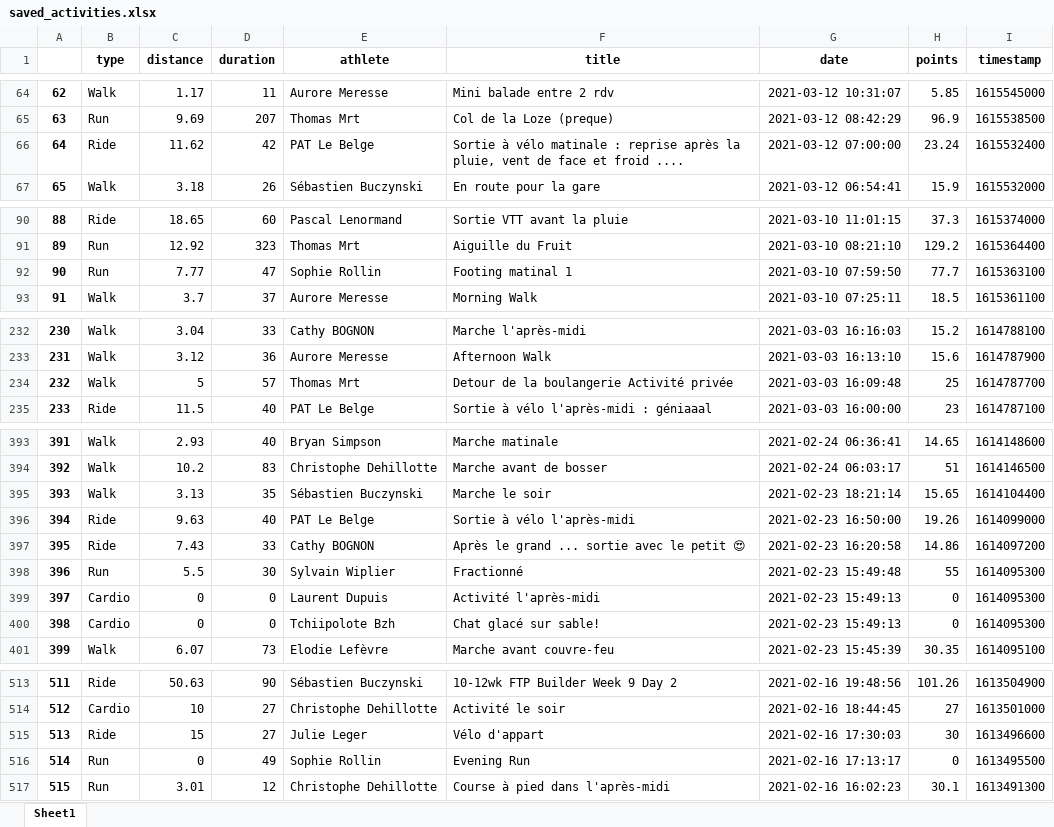
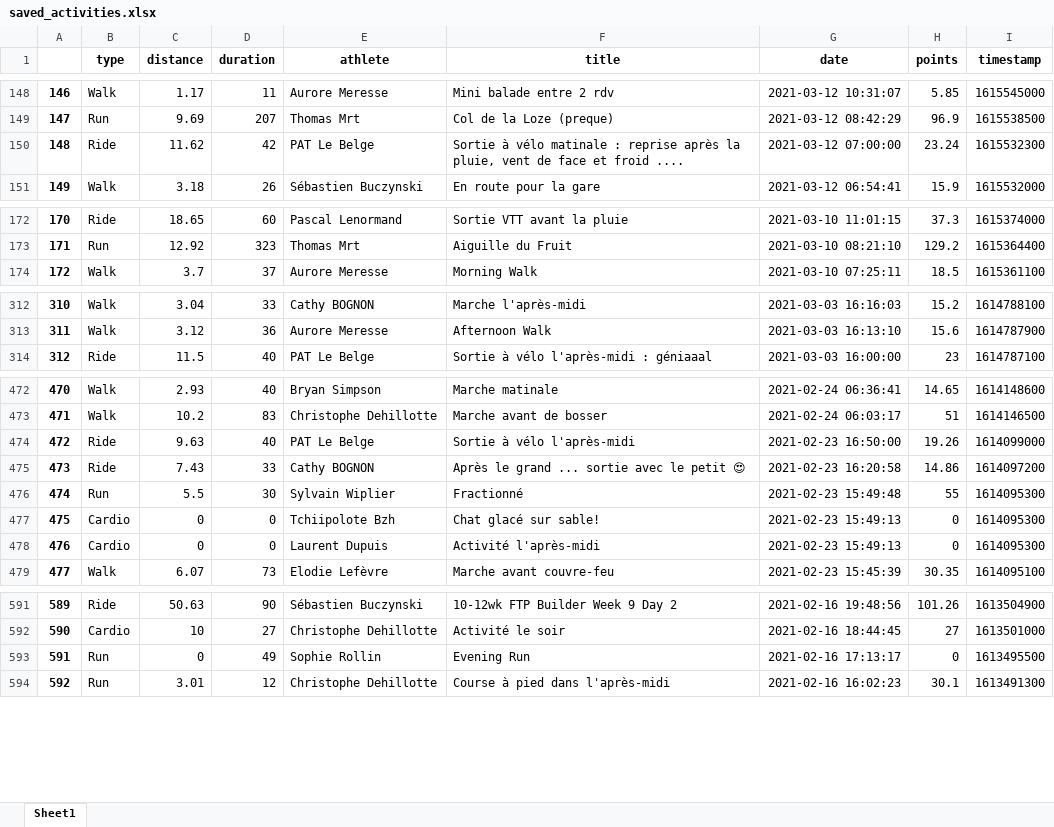
Before and after one commit to bcmb78/bcmb78.github.io, an Excel workbook: defi/saved_activities.xlsx, sheet Sheet1, drawn as a sheet; only a part is shown, gaps mark what is left out; values as stored, in another font and other column widths than the file's, no borders; removed rows and columns are numbered as before the commit, all else as after; the diff covers the shown part only; the diff names each change by its address in the sheet, - before the commit and + after, or states it on an @@ line.

```diff
--- a/defi/saved_activities.xlsx (sheet Sheet1)
+++ b/defi/saved_activities.xlsx (sheet Sheet1)
@@ column A renumbered from row 51 down @@
-I150 (timestamp): 1615532400
+I150 (timestamp): 1615532300
-row 92: 90 | Run | 7.77 | 47 | Sophie Rollin | Footing matinal 1 | 2021-03-10 07:59:50 | 77.7 | 1615363100
-row 234: 232 | Walk | 5 | 57 | Thomas Mrt | Detour de la boulangerie Activité privée | 2021-03-03 16:09:48 | 25 | 1614787700
-row 395: 393 | Walk | 3.13 | 35 | Sébastien Buczynski | Marche le soir | 2021-02-23 18:21:14 | 15.65 | 1614104400
@@ row 400 moved to row 477: 475 @@
-row 515: 513 | Ride | 15 | 27 | Julie Leger | Vélo d'appart | 2021-02-16 17:30:03 | 30 | 1613496600
```
Also changed, not shown: 87 added rows, 6 removed rows and 5 edited cells elsewhere in this sheet, defi/equipes.xlsx, 4 other files.
